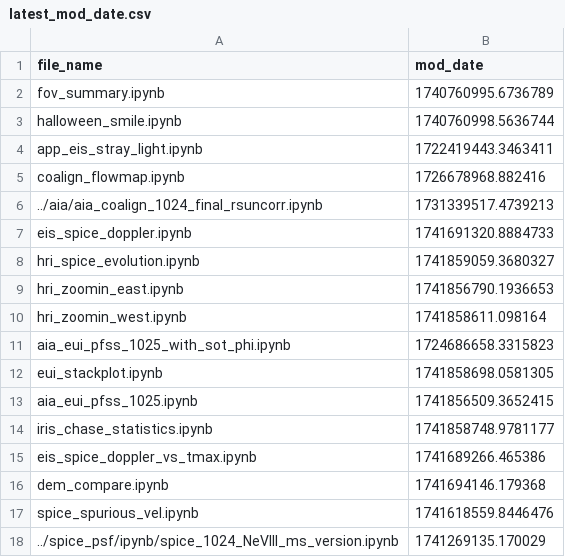
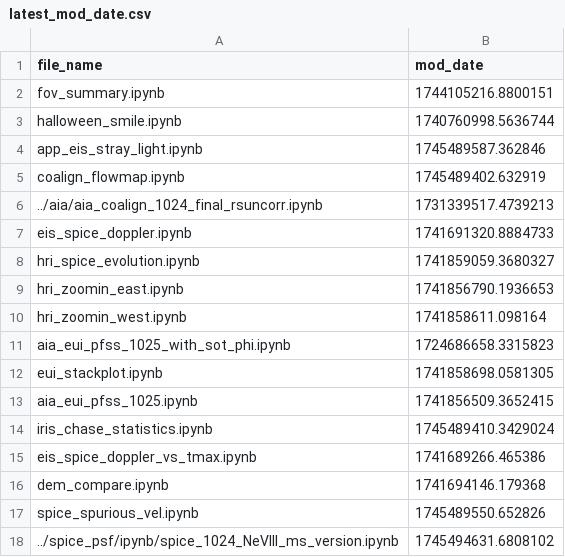
Before and after one commit to yjzhu-solar/EIS_DKIST_SolO, a CSV file: ipynb/ms_eis_eui_upflow/latest_mod_date.csv, drawn as a sheet.

```diff
--- a/ipynb/ms_eis_eui_upflow/latest_mod_date.csv
+++ b/ipynb/ms_eis_eui_upflow/latest_mod_date.csv
@@ -1,6 +1,6 @@
 file_name,mod_date
-fov_summary.ipynb,1740760995.6736789
+fov_summary.ipynb,1744105216.8800151
 halloween_smile.ipynb,1740760998.5636744
-app_eis_stray_light.ipynb,1722419443.3463411
-coalign_flowmap.ipynb,1726678968.882416
+app_eis_stray_light.ipynb,1745489587.362846
+coalign_flowmap.ipynb,1745489402.632919
 ../aia/aia_coalign_1024_final_rsuncorr.ipynb,1731339517.4739213
@@ -13,6 +13,6 @@ eui_stackplot.ipynb,1741858698.0581305
 aia_eui_pfss_1025.ipynb,1741856509.3652415
-iris_chase_statistics.ipynb,1741858748.9781177
+iris_chase_statistics.ipynb,1745489410.3429024
 eis_spice_doppler_vs_tmax.ipynb,1741689266.465386
 dem_compare.ipynb,1741694146.179368
-spice_spurious_vel.ipynb,1741618559.8446476
-../spice_psf/ipynb/spice_1024_NeVIII_ms_version.ipynb,1741269135.170029
+spice_spurious_vel.ipynb,1745489550.652826
+../spice_psf/ipynb/spice_1024_NeVIII_ms_version.ipynb,1745494631.6808102
```
Also changed, not shown: 5 other files.
